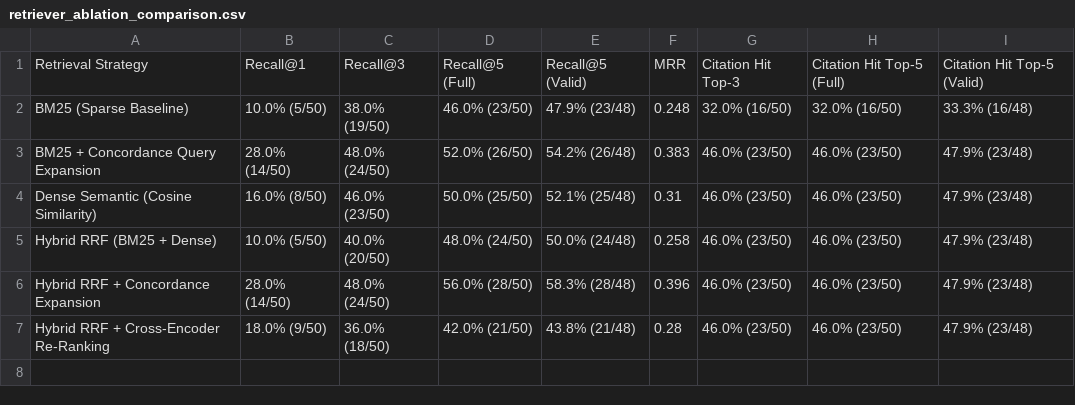
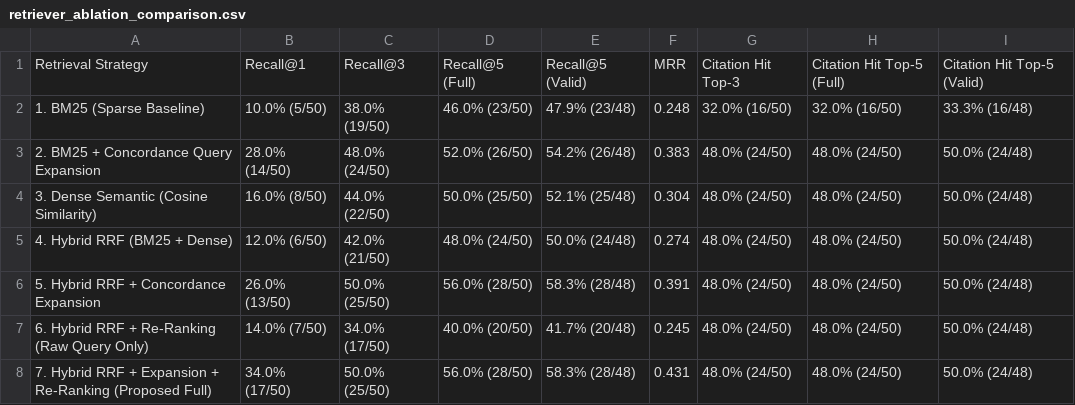
Before and after one commit to MS-406/IPC2BNS-Verify, a CSV file: results/retriever_ablation_comparison.csv, drawn as a sheet.

Commit message:
Final verified pipeline: Concordance-aware joint reranker, hierarchical sub-clause chunking, and synchronized 7-way ablation tables

```diff
--- a/results/retriever_ablation_comparison.csv
+++ b/results/retriever_ablation_comparison.csv
@@ -1,7 +1,8 @@
 Retrieval Strategy,Recall@1,Recall@3,Recall@5 (Full),Recall@5 (Valid),MRR,Citation Hit Top-3,Citation Hit Top-5 (Full),Citation Hit Top-5 (Valid)
-BM25 (Sparse Baseline),10.0% (5/50),38.0% (19/50),46.0% (23/50),47.9% (23/48),0.248,32.0% (16/50),32.0% (16/50),33.3% (16/48)
-BM25 + Concordance Query Expansion,28.0% (14/50),48.0% (24/50),52.0% (26/50),54.2% (26/48),0.383,46.0% (23/50),46.0% (23/50),47.9% (23/48)
-Dense Semantic (Cosine Similarity),16.0% (8/50),46.0% (23/50),50.0% (25/50),52.1% (25/48),0.31,46.0% (23/50),46.0% (23/50),47.9% (23/48)
-Hybrid RRF (BM25 + Dense),10.0% (5/50),40.0% (20/50),48.0% (24/50),50.0% (24/48),0.258,46.0% (23/50),46.0% (23/50),47.9% (23/48)
-Hybrid RRF + Concordance Expansion,28.0% (14/50),48.0% (24/50),56.0% (28/50),58.3% (28/48),0.396,46.0% (23/50),46.0% (23/50),47.9% (23/48)
-Hybrid RRF + Cross-Encoder Re-Ranking,18.0% (9/50),36.0% (18/50),42.0% (21/50),43.8% (21/48),0.28,46.0% (23/50),46.0% (23/50),47.9% (23/48)
+1. BM25 (Sparse Baseline),10.0% (5/50),38.0% (19/50),46.0% (23/50),47.9% (23/48),0.248,32.0% (16/50),32.0% (16/50),33.3% (16/48)
+2. BM25 + Concordance Query Expansion,28.0% (14/50),48.0% (24/50),52.0% (26/50),54.2% (26/48),0.383,48.0% (24/50),48.0% (24/50),50.0% (24/48)
+3. Dense Semantic (Cosine Similarity),16.0% (8/50),44.0% (22/50),50.0% (25/50),52.1% (25/48),0.304,48.0% (24/50),48.0% (24/50),50.0% (24/48)
+4. Hybrid RRF (BM25 + Dense),12.0% (6/50),42.0% (21/50),48.0% (24/50),50.0% (24/48),0.274,48.0% (24/50),48.0% (24/50),50.0% (24/48)
+5. Hybrid RRF + Concordance Expansion,26.0% (13/50),50.0% (25/50),56.0% (28/50),58.3% (28/48),0.391,48.0% (24/50),48.0% (24/50),50.0% (24/48)
+6. Hybrid RRF + Re-Ranking (Raw Query Only),14.0% (7/50),34.0% (17/50),40.0% (20/50),41.7% (20/48),0.245,48.0% (24/50),48.0% (24/50),50.0% (24/48)
+7. Hybrid RRF + Expansion + Re-Ranking (Proposed Full),34.0% (17/50),50.0% (25/50),56.0% (28/50),58.3% (28/48),0.431,48.0% (24/50),48.0% (24/50),50.0% (24/48)
```
Also changed, not shown: results/ablation_summary_table.csv, results/external_dataset_results.csv, 21 other files.
